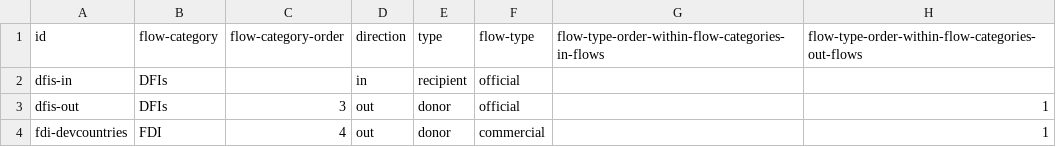
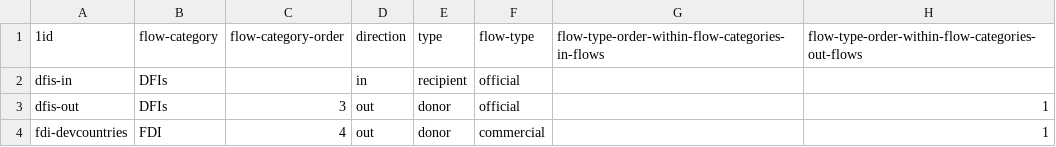
Before and after one commit to devinit/Datahub-cms, a CSV file: country-profile/flow-name.csv, drawn as a sheet; only a part is shown; the diff names each change by its address in the sheet, - before the commit and + after, or states it on an @@ line.

Commit message:
Update flow-name.csv

```diff
--- a/country-profile/flow-name.csv
+++ b/country-profile/flow-name.csv
-A1: id
+A1: 1id
```
